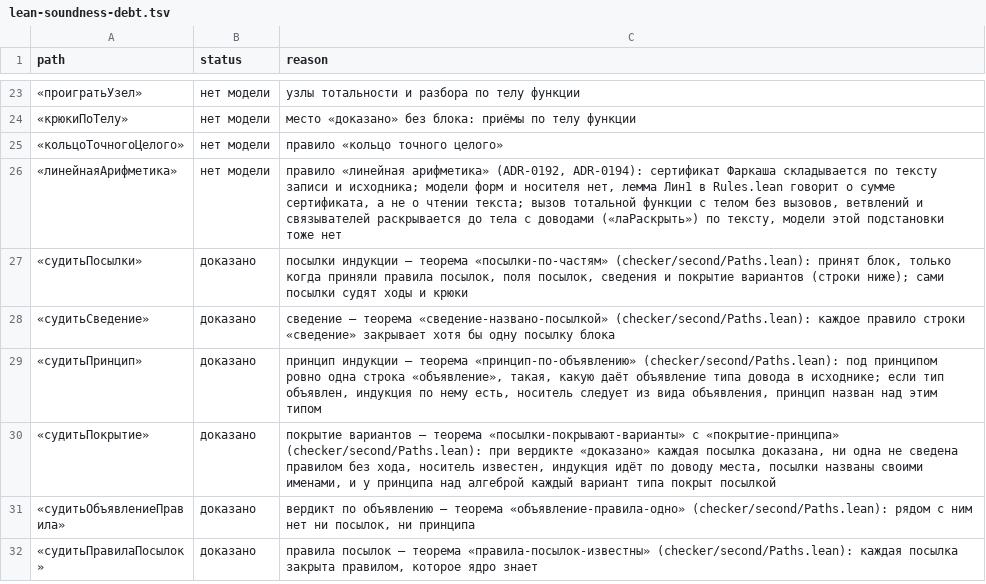
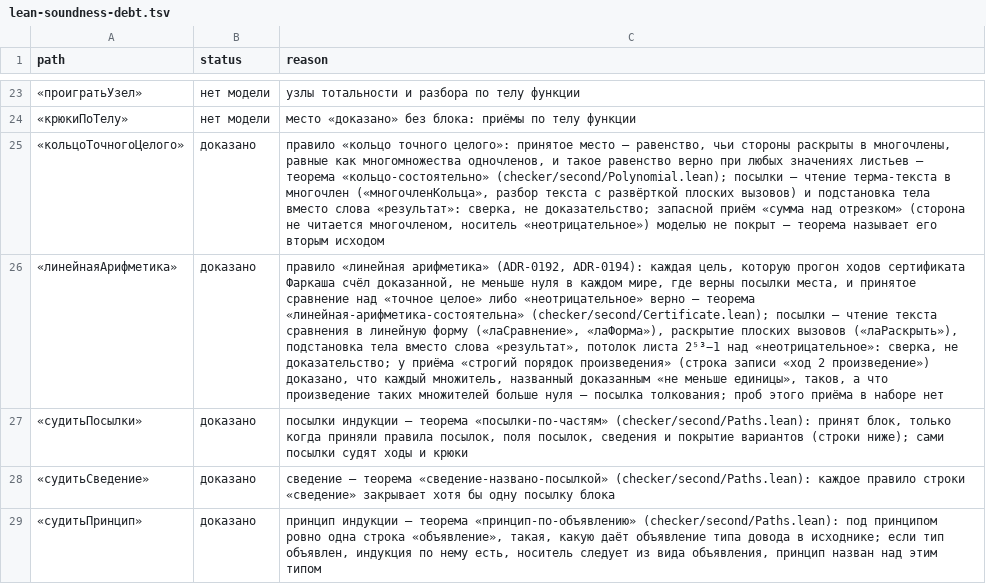
Before and after one commit to digitable-lol/flang, a TSV file: flang/proof/tables/lean-soundness-debt.tsv, drawn as a sheet; only a part is shown, gaps mark what is left out; the shorter side is filled out with more unchanged rows; the diff names each change by its address in the sheet, - before the commit and + after, or states it on an @@ line.

```diff
--- a/flang/proof/tables/lean-soundness-debt.tsv
+++ b/flang/proof/tables/lean-soundness-debt.tsv
-B25:B26 (status): нет модели
+B25:B26 (status): доказано
-C25 (reason): …«кольцо точного целого»
+C25 (reason): …«кольцо точного целого»: принятое место — равенство, чьи стороны раскрыты в многочлены, равные как многомножества одночленов, и такое равенство верно при любых значениях листьев — теорема «кольцо-состоятельно» (checker/second/Polynomial.lean); посылки — чтение терма-текста в многочлен («многочленКольца», разбор текста с развёрткой плоских вызовов) и подстановка тела вместо слова «результат»: сверка, не доказательство; запасной приём «сумма над отрезком» (сторона не читается многочленом, носитель «неотрицательное») моделью не покрыт — теорема называет его вторым исходом
-C26 (reason): …(ADR-0192, ADR-0194): сертификат Фаркаша складывается по тексту записи и исходника; модели форм и носителя нет, лемма Лин1 в Rules.lean говорит о сумме сертификата, а не о чтении текста; вызов тотальной функции с телом без вызовов, ветвлений и связывателей раскрывается до тела с доводами («лаРаскрыть») по тексту, модели этой подстановки тоже нет
+C26 (reason): …(ADR-0192, ADR-0194): каждая цель, которую прогон ходов сертификата Фаркаша счёл доказанной, не меньше нуля в каждом мире, где верны посылки места, и принятое сравнение над «точное целое» либо «неотрицательное» верно — теорема «линейная-арифметика-состоятельна» (checker/second/Certificate.lean); посылки — чтение текста сравнения в линейную форму («лаСравнение», «лаФорма»), раскрытие плоских вызовов («лаРаскрыть»), подстановка тела вместо слова «результат», потолок листа 2⁵³−1 над «неотрицательное»: сверка, не доказательство; у приёма «строгий порядок произведения» (строка записи «ход 2 произведение») доказано, что каждый множитель, названный доказанным «не меньше единицы», таков, а что произведение таких множителей больше нуля — посылка толкования; проб этого приёма в наборе нет
```
Also changed, not shown: 7 other files.
